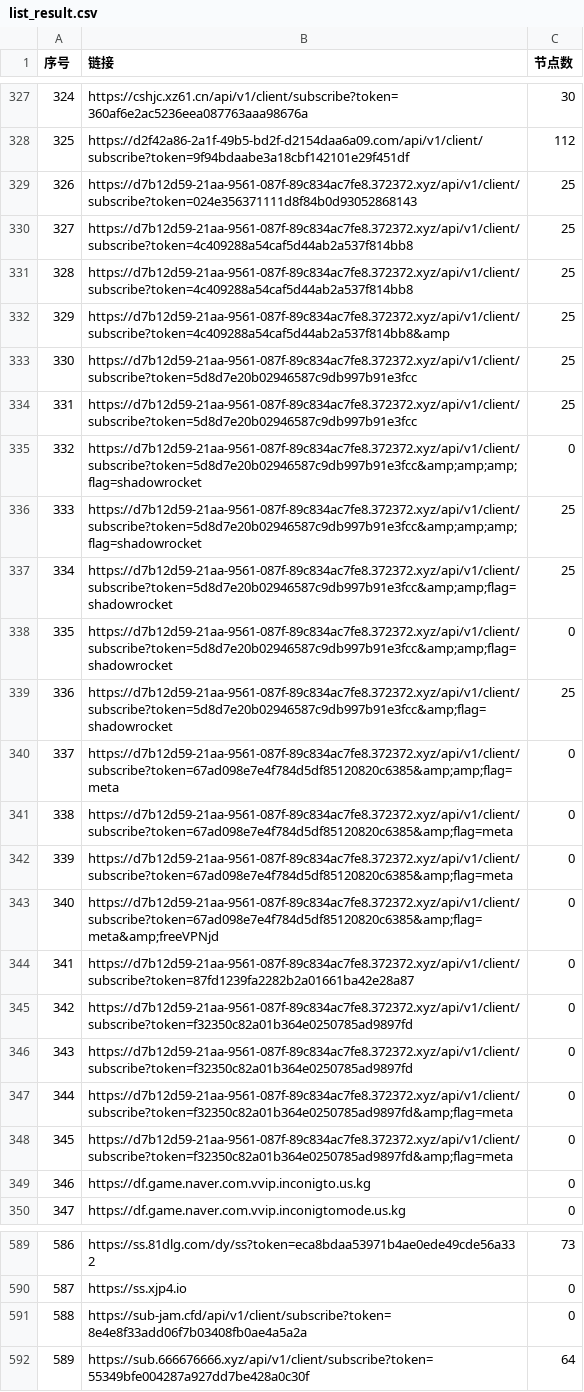
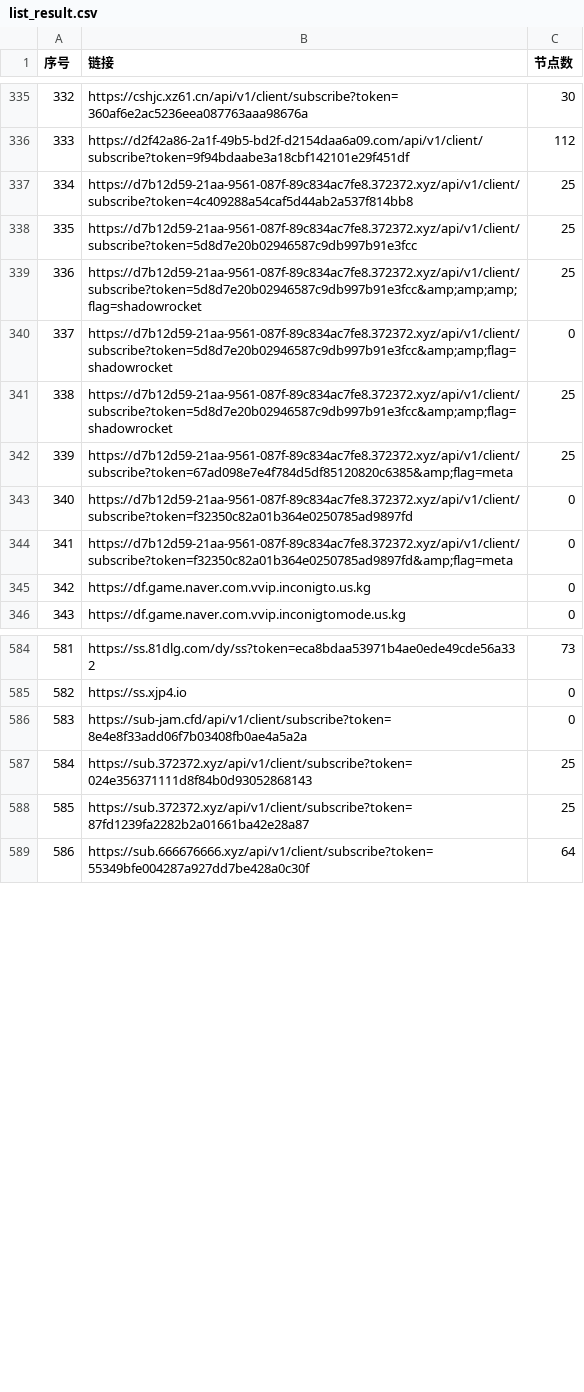
Before and after one commit to lcq61871/NoMoreWalls, a CSV file: list_result.csv, drawn as a sheet; only a part is shown, gaps mark what is left out; removed rows and columns are numbered as before the commit, all else as after; the diff covers the shown part only; the diff names each change by its address in the sheet, - before the commit and + after, or states it on an @@ line.

```diff
--- a/list_result.csv
+++ b/list_result.csv
@@ column A (序号) renumbered between rows 186 and 820 @@
-row 329: 326 | https://d7b12d59-21aa-9561-087f-89c834ac7fe8.372372.xyz/api/v1/client/subscribe?token=024e356371111d8f84b0d93052868143 | 25
-row 331: 328 | https://d7b12d59-21aa-9561-087f-89c834ac7fe8.372372.xyz/api/v1/client/subscribe?token=4c409288a54caf5d44ab2a537f814bb8 | 25
-row 332: 329 | https://d7b12d59-21aa-9561-087f-89c834ac7fe8.372372.xyz/api/v1/client/subscribe?token=4c409288a54caf5d44ab2a537f814bb8&amp | 25
-row 334: 331 | https://d7b12d59-21aa-9561-087f-89c834ac7fe8.372372.xyz/api/v1/client/subscribe?token=5d8d7e20b02946587c9db997b91e3fcc | 25
-row 335: 332 | https://d7b12d59-21aa-9561-087f-89c834ac7fe8.372372.xyz/api/v1/client/subscribe?token=5d8d7e20b02946587c9db997b91e3fcc&amp;amp;amp;flag=shadowrocket | 0
@@ row 338 moved to row 340: 337 @@
-row 339: 336 | https://d7b12d59-21aa-9561-087f-89c834ac7fe8.372372.xyz/api/v1/client/subscribe?token=5d8d7e20b02946587c9db997b91e3fcc&amp;flag=shadowrocket | 25
-row 340: 337 | https://d7b12d59-21aa-9561-087f-89c834ac7fe8.372372.xyz/api/v1/client/subscribe?token=67ad098e7e4f784d5df85120820c6385&amp;amp;flag=meta | 0
-C342 (节点数): 0
+C342 (节点数): 25
-row 342: 339 | https://d7b12d59-21aa-9561-087f-89c834ac7fe8.372372.xyz/api/v1/client/subscribe?token=67ad098e7e4f784d5df85120820c6385&amp;flag=meta | 0
-row 343: 340 | https://d7b12d59-21aa-9561-087f-89c834ac7fe8.372372.xyz/api/v1/client/subscribe?token=67ad098e7e4f784d5df85120820c6385&amp;flag=meta&amp;freeVPNjd | 0
-row 344: 341 | https://d7b12d59-21aa-9561-087f-89c834ac7fe8.372372.xyz/api/v1/client/subscribe?token=87fd1239fa2282b2a01661ba42e28a87 | 0
-row 346: 343 | https://d7b12d59-21aa-9561-087f-89c834ac7fe8.372372.xyz/api/v1/client/subscribe?token=f32350c82a01b364e0250785ad9897fd | 0
-row 347: 344 | https://d7b12d59-21aa-9561-087f-89c834ac7fe8.372372.xyz/api/v1/client/subscribe?token=f32350c82a01b364e0250785ad9897fd&amp;flag=meta | 0
+row 587: 584 | https://sub.372372.xyz/api/v1/client/subscribe?token=024e356371111d8f84b0d93052868143 | 25
+row 588: 585 | https://sub.372372.xyz/api/v1/client/subscribe?token=87fd1239fa2282b2a01661ba42e28a87 | 25
```
Also changed, not shown: 9 added rows, 2 removed rows and 53 edited cells elsewhere in this file, 53 other files.
